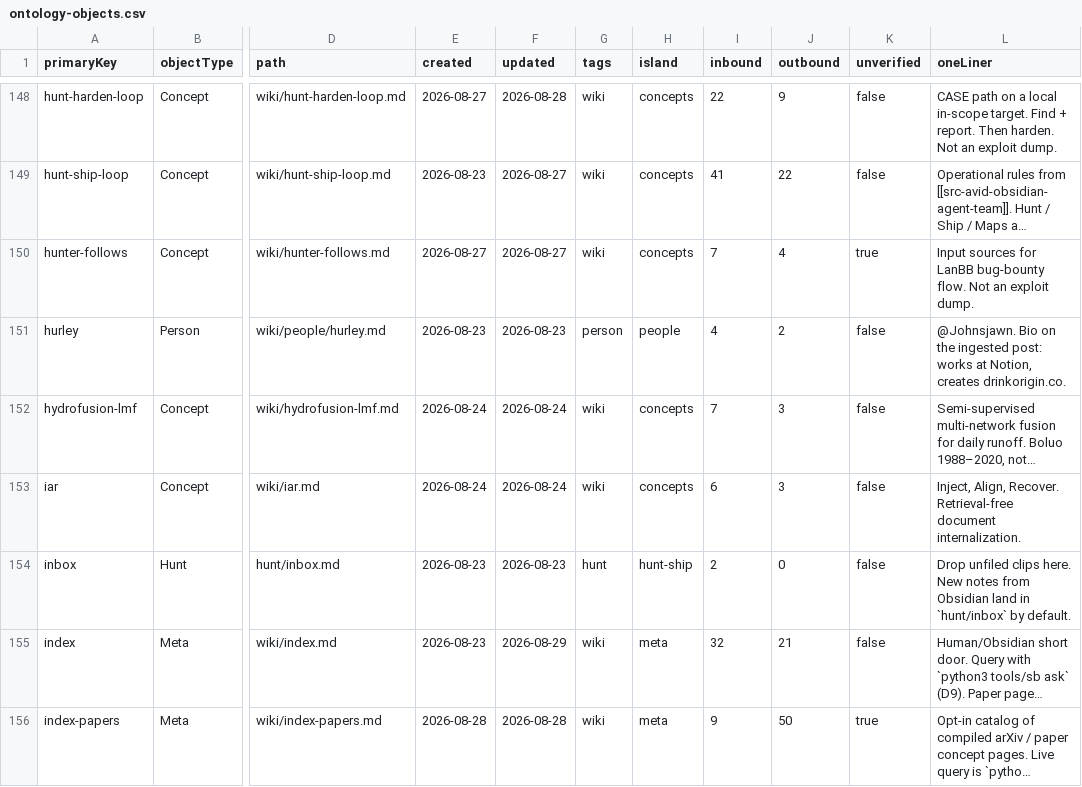
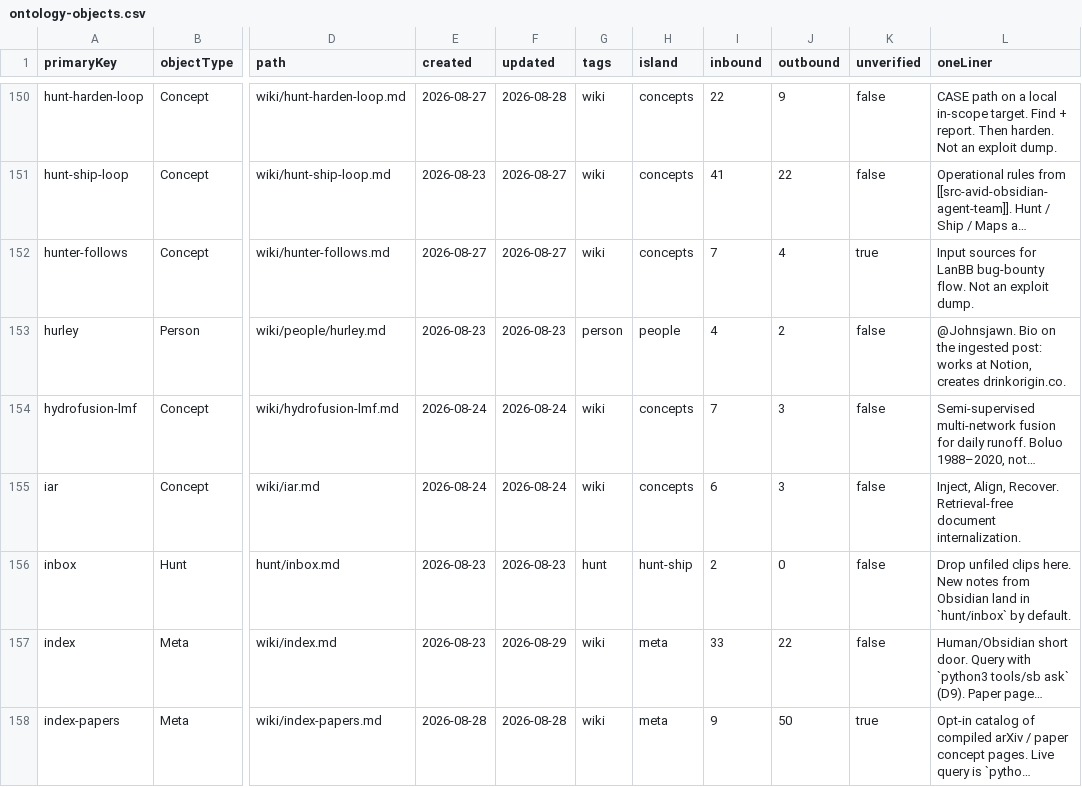
Before and after one commit to elan7192/second-brain, a CSV file: output/ontology-objects.csv, drawn as a sheet; only a part is shown, gaps mark what is left out; long unchanged cells end in …; addresses are those after the commit; the diff covers the shown part only; the diff names each change by its address in the sheet, - before the commit and + after, or states it on an @@ line.

```diff
--- a/output/ontology-objects.csv
+++ b/output/ontology-objects.csv
-I157 (inbound): 32
+I157 (inbound): 33
-J157 (outbound): 21
+J157 (outbound): 22
```
Also changed, not shown: 3 added rows and 24 edited cells elsewhere in this file, wiki/claims.csv, 27 other files.
